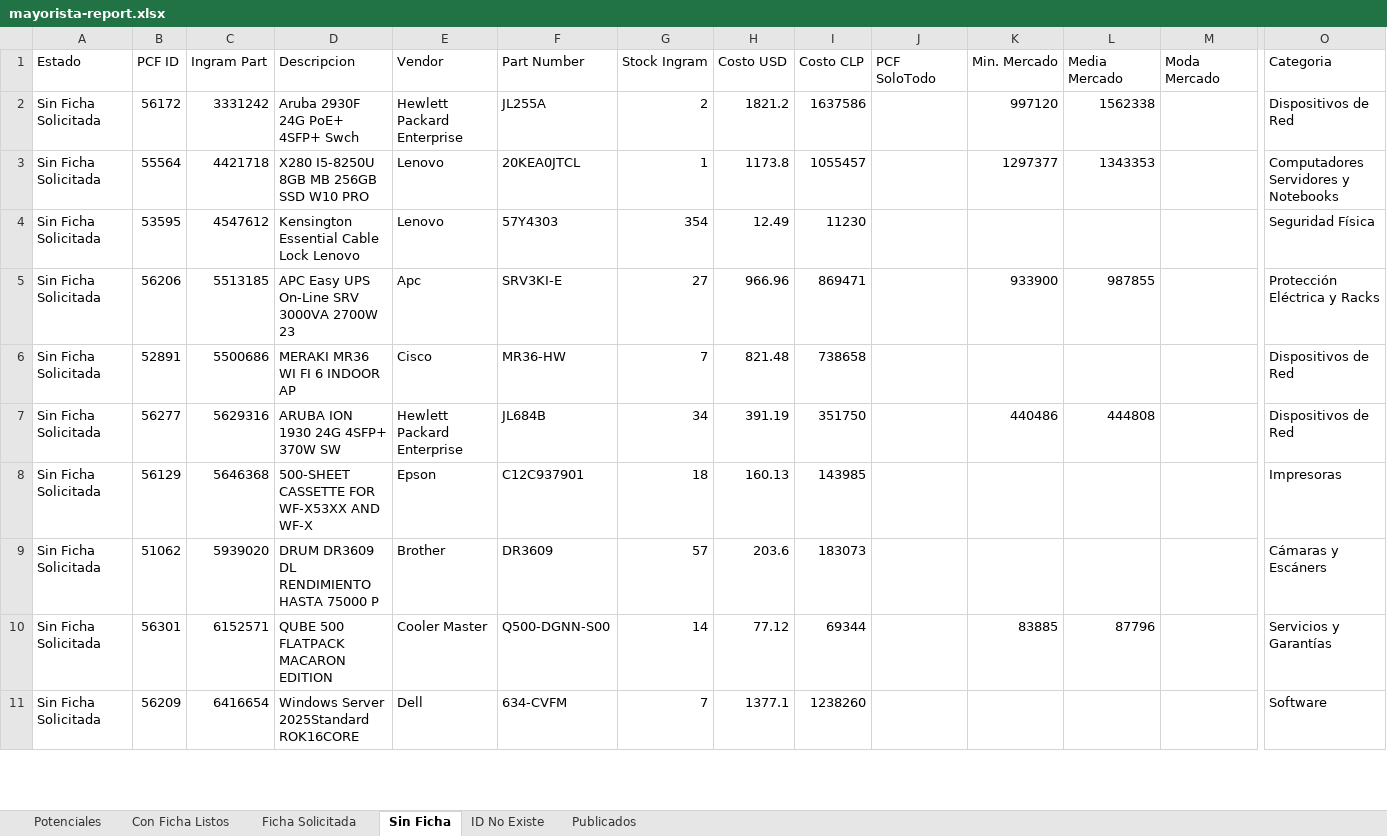
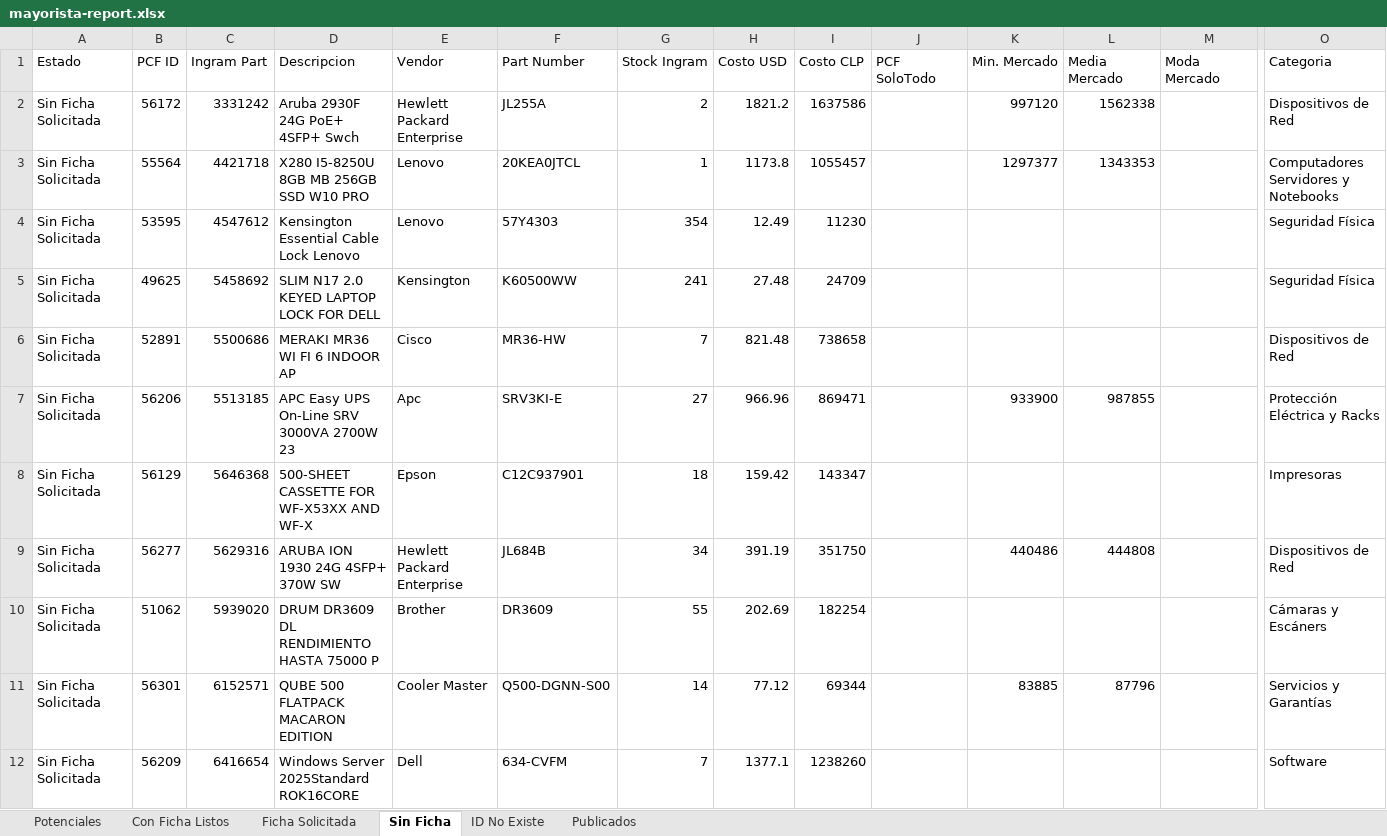
Before and after one commit to aincatoni/pcfactory-monitor-mayoristas, an Excel workbook: mayorista-report.xlsx, sheet Sin Ficha, drawn as a sheet; only a part is shown, gaps mark what is left out; values as stored, in another font and other column widths than the file's, no borders; removed rows and columns are numbered as before the commit, all else as after; rows hold the shown columns only; the diff covers the shown part only; the diff names each change by its address in the sheet, - before the commit and + after, or states it on an @@ line.

```diff
--- a/mayorista-report.xlsx (sheet Sin Ficha)
+++ b/mayorista-report.xlsx (sheet Sin Ficha)
+row 5: Sin Ficha Solicitada | 49625 | 5458692 | SLIM N17 2.0 KEYED LAPTOP LOCK FOR DELL | Kensington | K60500WW | 241 | 27.48 | 24709 |  |  |  |  | Seguridad Física
+row 8: Sin Ficha Solicitada | 56129 | 5646368 | 500-SHEET CASSETTE FOR WF-X53XX AND WF-X | Epson | C12C937901 | 18 | 159.42 | 143347 |  |  |  |  | Impresoras
-row 8: Sin Ficha Solicitada | 56129 | 5646368 | 500-SHEET CASSETTE FOR WF-X53XX AND WF-X | Epson | C12C937901 | 18 | 160.13 | 143985 |  |  |  |  | Impresoras
-G10 (Stock Ingram): 57
+G10 (Stock Ingram): 55
-H10 (Costo USD): 203.6
+H10 (Costo USD): 202.69
-I10 (Costo CLP): 183073
+I10 (Costo CLP): 182254
```
Also changed, not shown: 11 added rows, 2 removed rows and 5 edited cells elsewhere in this sheet, sheet Publicados, sheet Potenciales, sheet ID No Existe, sheet Con Ficha Listos, sheet Ficha Solicitada, 2 other files.
